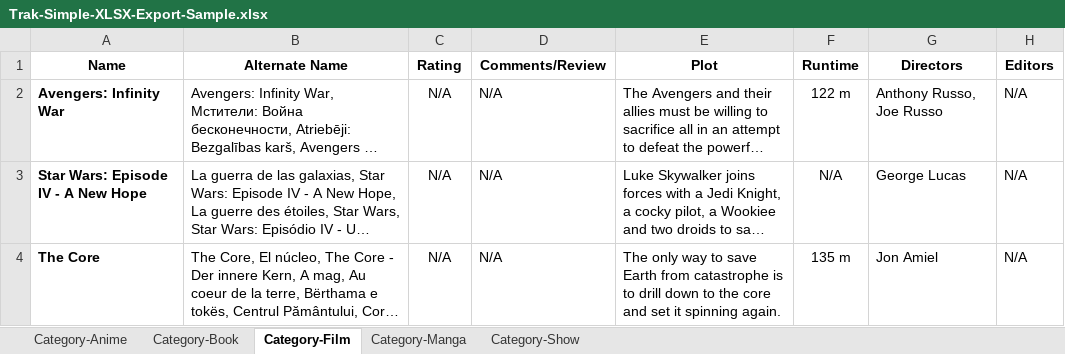
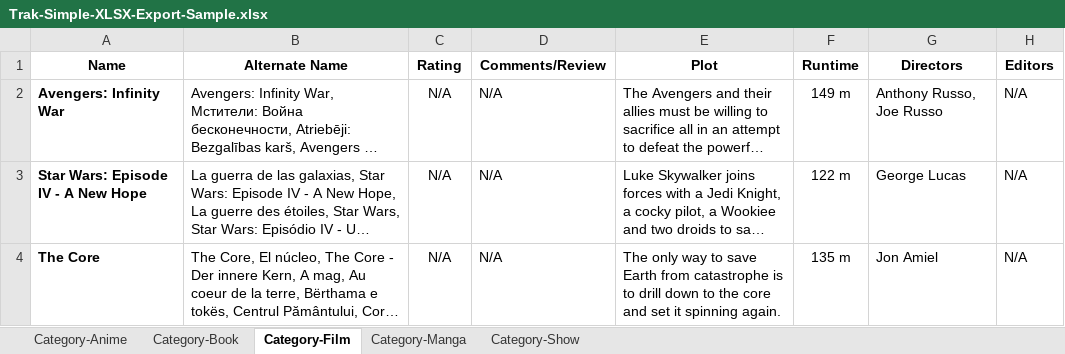
Before and after one commit to nathanmarianovsky/Trak, an Excel workbook: assets/importSamples/Trak-Simple-XLSX-Export-Sample/Trak-Simple-XLSX-Export-Sample.xlsx, sheet Category-Film, drawn as a sheet; only a part is shown; long unchanged cells end in …; values as stored, in another font and other column widths than the file's, no borders; the diff names each change by its address in the sheet, - before the commit and + after, or states it on an @@ line.

```diff
--- a/assets/importSamples/Trak-Simple-XLSX-Export-Sample/Trak-Simple-XLSX-Export-Sample.xlsx (sheet Category-Film)
+++ b/assets/importSamples/Trak-Simple-XLSX-Export-Sample/Trak-Simple-XLSX-Export-Sample.xlsx (sheet Category-Film)
-F2 (Runtime): 122 m
+F2 (Runtime): 149 m
-F3 (Runtime): N/A
+F3 (Runtime): 122 m
```
Also changed, not shown: sheet Category-Show, sheet Category-Manga, sheet Category-Book, sheet Category-Anime, assets/importSamples/Trak-Detailed-XLSX-Export-Sample/Trak-Detailed-XLSX-Export-Sample.xlsx, 9 other files.
